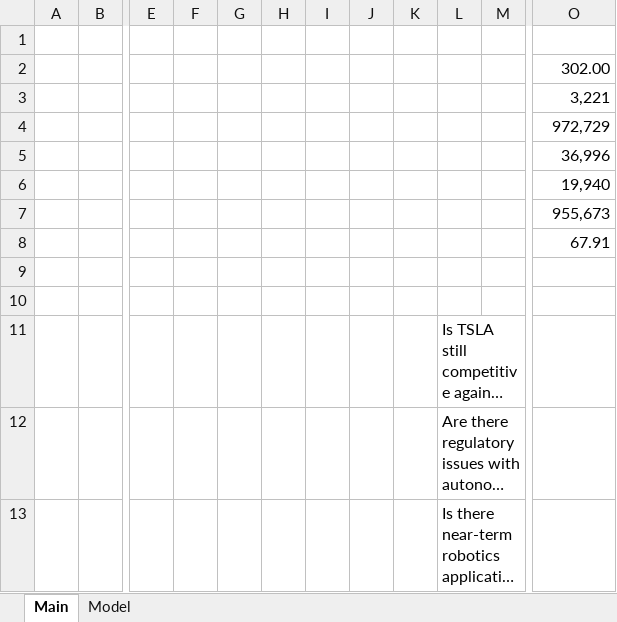
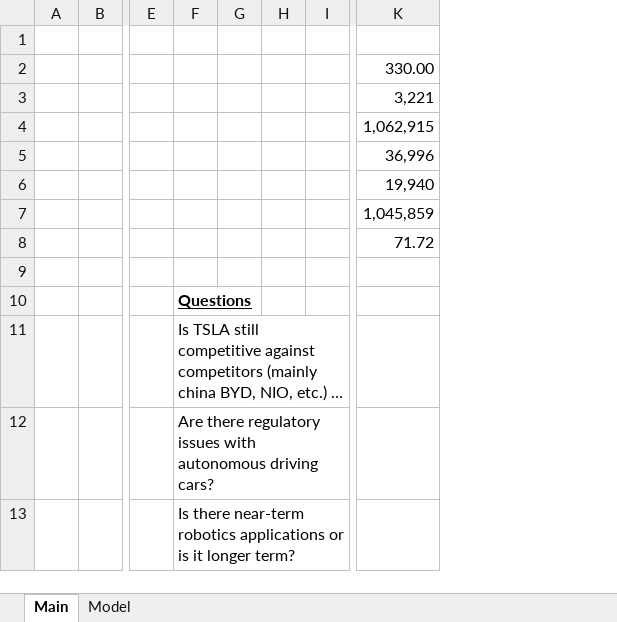
Before and after one commit to LiamRender/models, an Excel workbook: TSLA.xlsx, sheet Main, drawn as a sheet; only a part is shown, gaps mark what is left out; long unchanged cells end in …; values as stored, in another font and other column widths than the file's, no borders; removed rows and columns are numbered as before the commit, all else as after; the diff names each change by its address in the sheet, - before the commit and + after, or states it on an @@ line.

```diff
--- a/TSLA.xlsx (sheet Main)
+++ b/TSLA.xlsx (sheet Main)
-column F, empty
-column G, empty
-column H, empty
-column I, empty
-column J, empty
-column K, empty
+column H, empty
+column I, empty
-K2: 302.00
+K2: 330.00
-K4: 972,729
+K4: 1,062,915
-K7: 955,673
+K7: 1,045,859
-K8: 67.91
+K8: 71.72
-F10: (empty)
+F10: Questions
```
Also changed, not shown: sheet Model, formulas that keep their value, charts or pictures, ASML.xlsx, GOOGL.xlsx, 12 other files.
